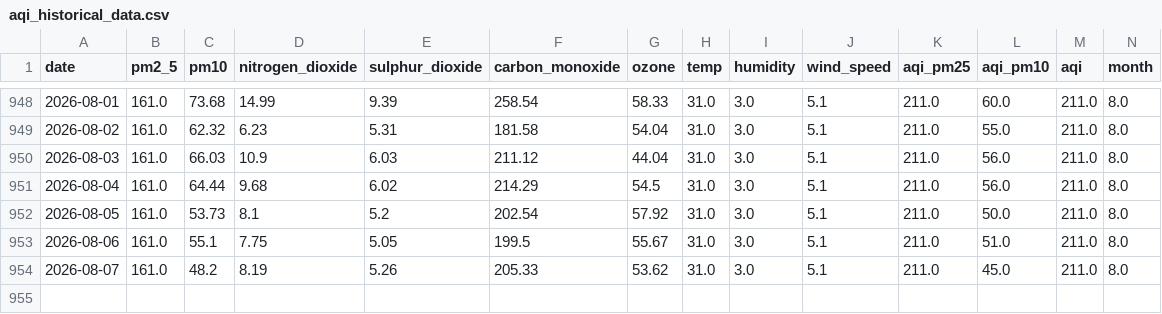
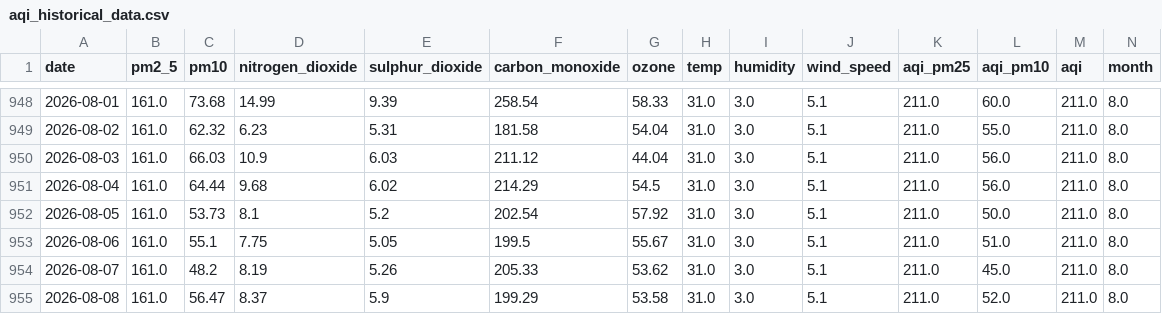
Before and after one commit to alisyedrafay/AQIPrediction_10Pearls_Cohort8, a CSV file: aqi_historical_data.csv, drawn as a sheet; only a part is shown, gaps mark what is left out; rows hold the shown columns only; the diff names each change by its address in the sheet, - before the commit and + after, or states it on an @@ line.

```diff
--- a/aqi_historical_data.csv
+++ b/aqi_historical_data.csv
+row 955: 2026-08-08 | 161.0 | 56.47 | 8.37 | 5.9 | 199.29 | 53.58 | 31.0 | 3.0 | 5.1 | 211.0 | 52.0 | 211.0 | 8.0
```
